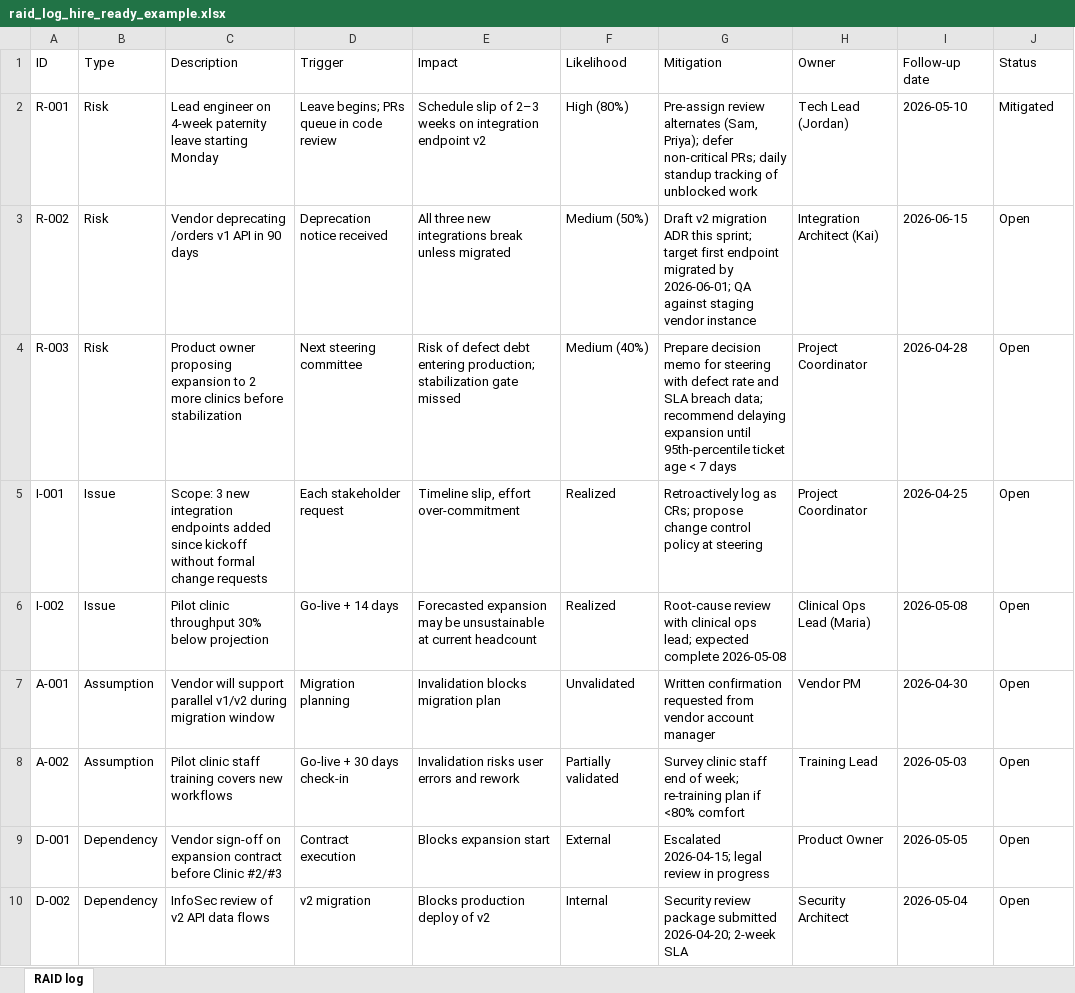
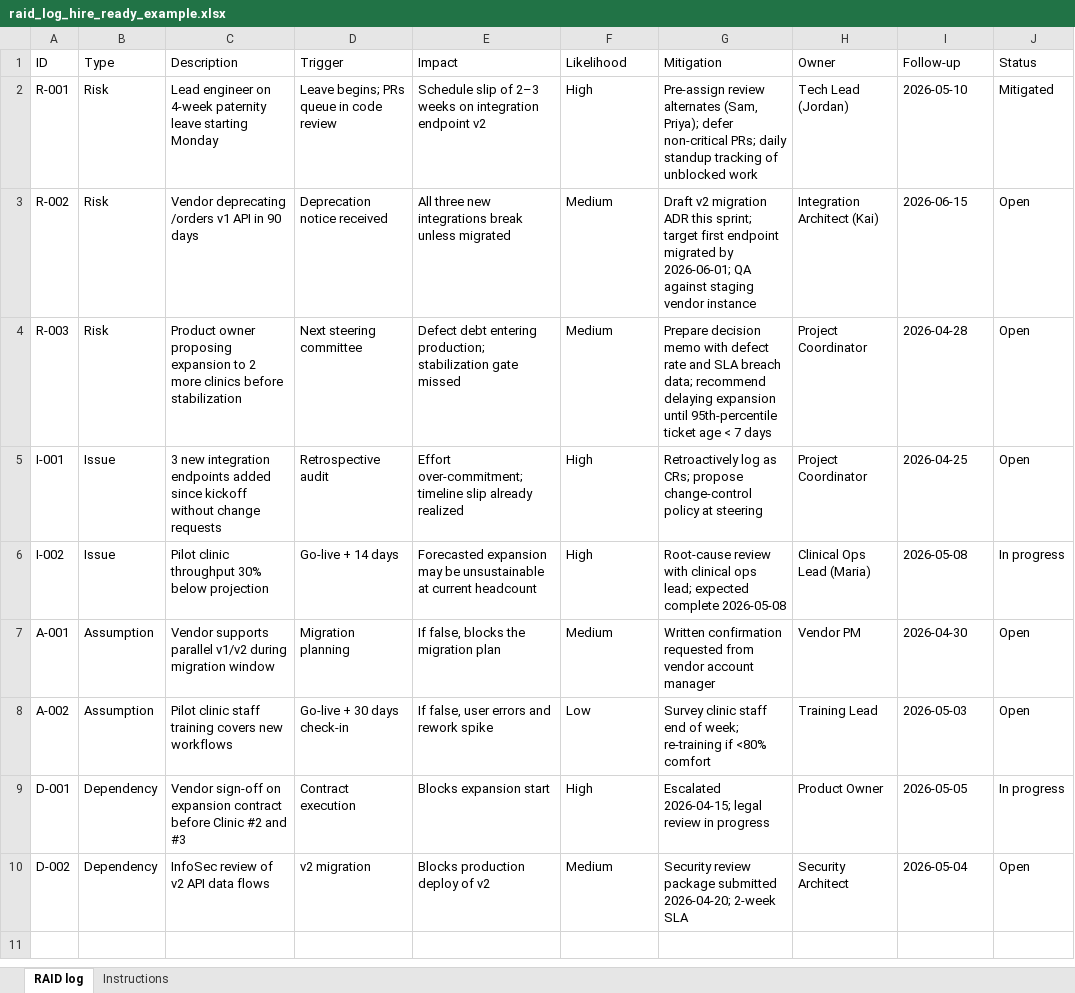
Before and after one commit to uddy245/project-coordinator-launchpad, an Excel workbook: public/templates/raid_log_hire_ready_example.xlsx, sheet RAID log, drawn as a sheet; values as stored, in another font and other column widths than the file's, no cell formats; the diff names each change by its address in the sheet, - before the commit and + after, or states it on an @@ line.

Commit message:
fix(workbook): professional RAID templates with styling, dropdowns, instructions (#27)
Previous XLSX files were plain grids. Replaced with exceljs-generated
templates that look like a PMO artifact rather than a screenshot test:

- Dark slate header row (bold white text) with frozen first row + first
  two columns
- Auto-filter on the header
- Data-validation dropdowns: Type (Risk/Issue/Assumption/Dependency),
  Likelihood (Low/Medium/High), Status (Open/In progress/Mitigated/Closed)
- Color-coded Likelihood cells (green / amber / red)
- Zebra striping + subtle borders across ~20 pre-formatted rows (100
  rows of validations ready for learners who add more items)
- Second worksheet "Instructions" documenting what goes in each column
- Page setup tuned for landscape printing with title/footer

scripts/generate-raid-templates.mjs is the source of truth — content
team regenerates via `node scripts/generate-raid-templates.mjs`.

```diff
--- a/public/templates/raid_log_hire_ready_example.xlsx (sheet RAID log)
+++ b/public/templates/raid_log_hire_ready_example.xlsx (sheet RAID log)
+sheet tab: Instructions
-I1: Follow-up date
+I1: Follow-up
-F2 (Likelihood): High (80%)
+F2 (Likelihood): High
-F3 (Likelihood): Medium (50%)
+F3 (Likelihood): Medium
-E4 (Impact): Risk of defect debt entering…
+E4 (Impact): Defect debt entering…
-F4 (Likelihood): Medium (40%)
+F4 (Likelihood): Medium
-G4 (Mitigation): …decision memo for steering with defect…
+G4 (Mitigation): …decision memo with defect…
-C5 (Description): Scope: 3 new integration endpoints added since kickoff without formal change requests
+C5 (Description): 3 new integration endpoints added since kickoff without change requests
-D5 (Trigger): Each stakeholder request
+D5 (Trigger): Retrospective audit
-E5 (Impact): Timeline slip, effort over-commitment
+E5 (Impact): Effort over-commitment; timeline slip already realized
-F5:F6 (Likelihood): Realized
+F5:F6 (Likelihood): High
-G5 (Mitigation): …CRs; propose change control policy at…
+G5 (Mitigation): …CRs; propose change-control policy at…
-J6 (Status): Open
+J6 (Status): In progress
-C7 (Description): Vendor will support parallel v1/v2…
+C7 (Description): Vendor supports parallel v1/v2…
-E7 (Impact): Invalidation blocks migration plan
+E7 (Impact): If false, blocks the migration plan
-F7 (Likelihood): Unvalidated
+F7 (Likelihood): Medium
-E8 (Impact): Invalidation risks user errors and rework
+E8 (Impact): If false, user errors and rework spike
-F8 (Likelihood): Partially validated
+F8 (Likelihood): Low
-G8 (Mitigation): …week; re-training plan if <80%…
+G8 (Mitigation): …week; re-training if <80%…
-C9 (Description): …before Clinic #2/#3
+C9 (Description): …before Clinic #2 and #3
-F9 (Likelihood): External
+F9 (Likelihood): High
-J9 (Status): Open
+J9 (Status): In progress
-F10 (Likelihood): Internal
+F10 (Likelihood): Medium
```
Also changed, not shown: cell formats, public/templates/raid_log_intermediate_example.xlsx, public/templates/raid_log_novice_example.xlsx, 4 other files.
